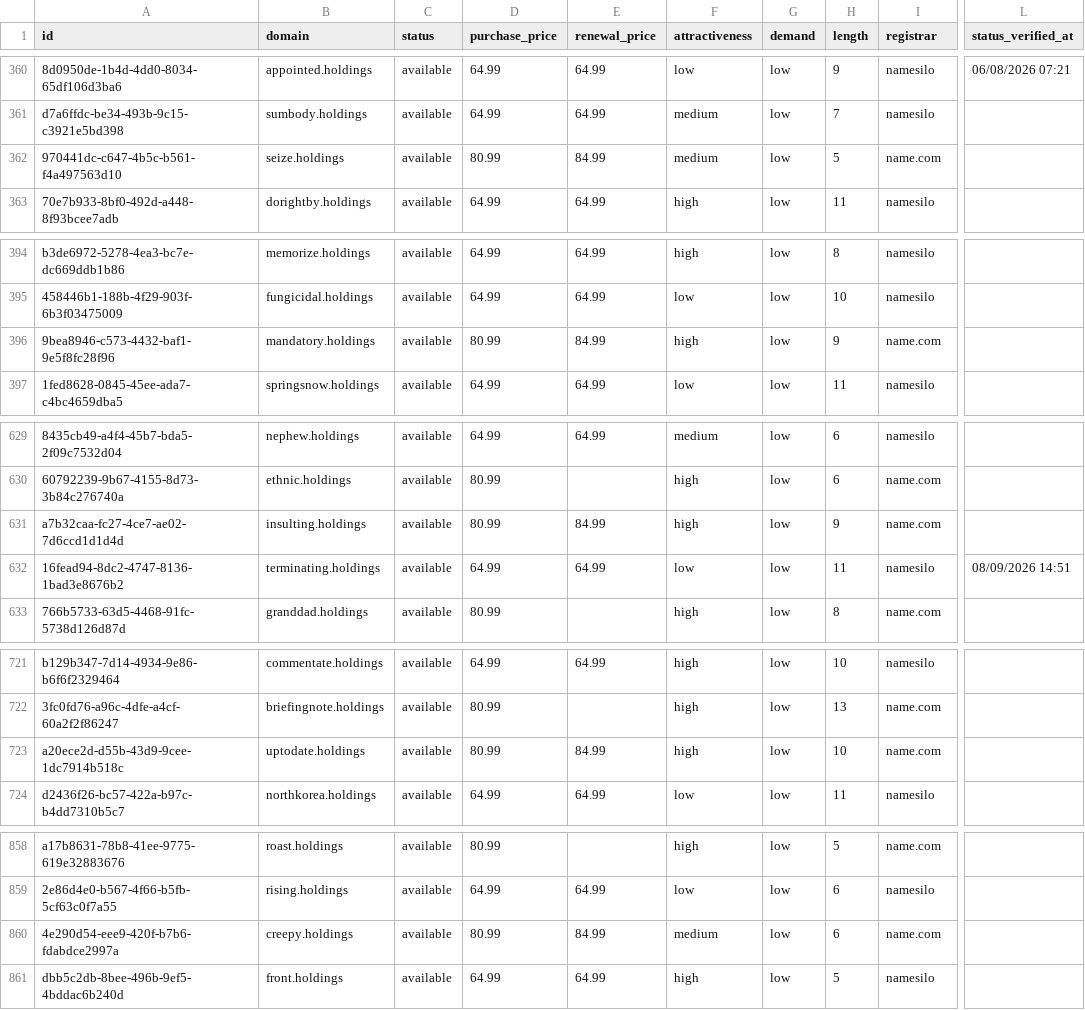
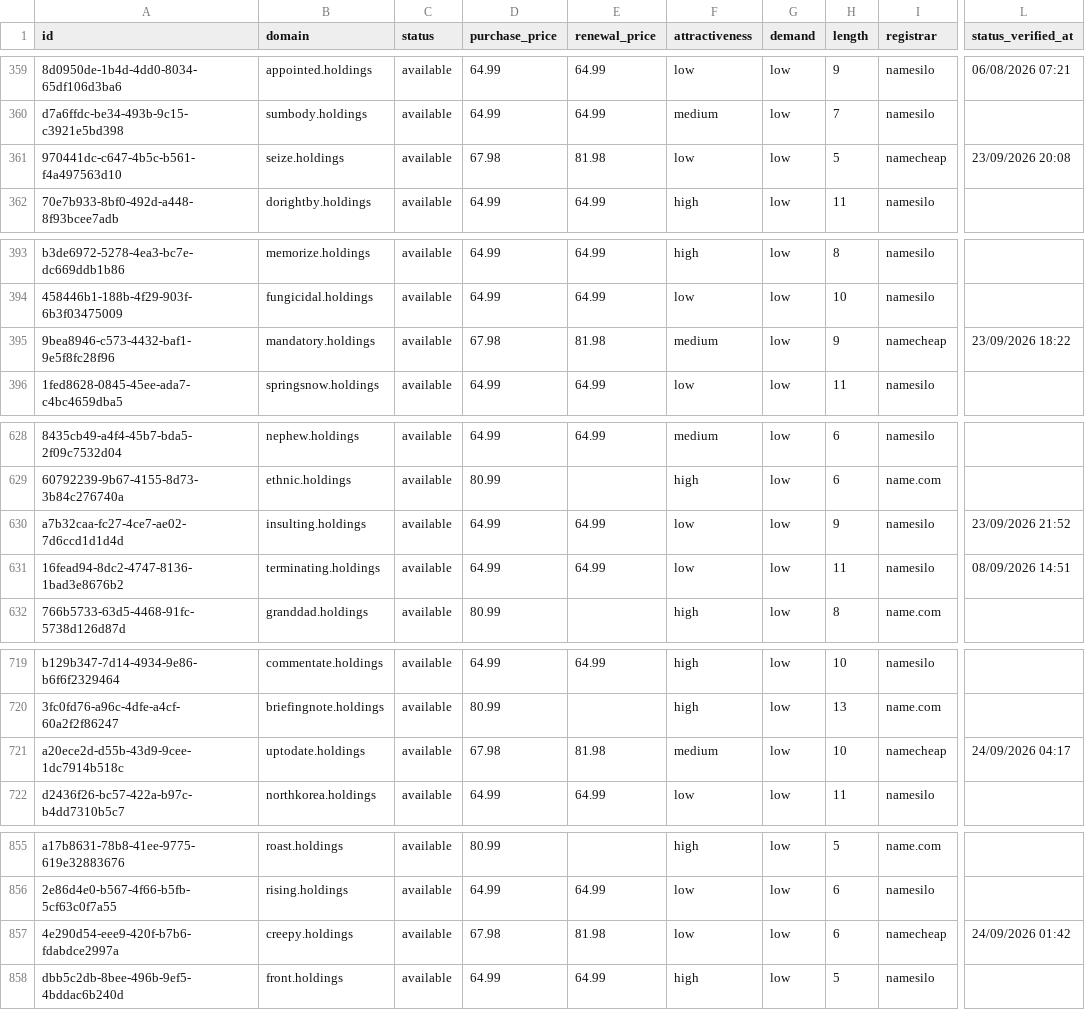
Before and after one commit to UniqueDomains/holdings-oneword-domains, a CSV file: holdings.csv, drawn as a sheet; only a part is shown, gaps mark what is left out; addresses are those after the commit; the diff covers the shown part only; the diff names each change by its address in the sheet, - before the commit and + after, or states it on an @@ line.

```diff
--- a/holdings.csv
+++ b/holdings.csv
-D361 (purchase_price): 80.99
+D361 (purchase_price): 67.98
-E361 (renewal_price): 84.99
+E361 (renewal_price): 81.98
-F361 (attractiveness): medium
+F361 (attractiveness): low
-I361 (registrar): name.com
+I361 (registrar): namecheap
-L361 (status_verified_at): (empty)
+L361 (status_verified_at): 23/09/2026 20:08
-D395 (purchase_price): 80.99
+D395 (purchase_price): 67.98
-E395 (renewal_price): 84.99
+E395 (renewal_price): 81.98
-F395 (attractiveness): high
+F395 (attractiveness): medium
-I395 (registrar): name.com
+I395 (registrar): namecheap
-L395 (status_verified_at): (empty)
+L395 (status_verified_at): 23/09/2026 18:22
-D630 (purchase_price): 80.99
+D630 (purchase_price): 64.99
-E630 (renewal_price): 84.99
+E630 (renewal_price): 64.99
-F630 (attractiveness): high
+F630 (attractiveness): low
-I630 (registrar): name.com
+I630 (registrar): namesilo
-L630 (status_verified_at): (empty)
+L630 (status_verified_at): 23/09/2026 21:52
-D721 (purchase_price): 80.99
+D721 (purchase_price): 67.98
-E721 (renewal_price): 84.99
+E721 (renewal_price): 81.98
-F721 (attractiveness): high
+F721 (attractiveness): medium
-I721 (registrar): name.com
+I721 (registrar): namecheap
-L721 (status_verified_at): (empty)
+L721 (status_verified_at): 24/09/2026 04:17
-D857 (purchase_price): 80.99
+D857 (purchase_price): 67.98
-E857 (renewal_price): 84.99
+E857 (renewal_price): 81.98
-F857 (attractiveness): medium
+F857 (attractiveness): low
-I857 (registrar): name.com
+I857 (registrar): namecheap
-L857 (status_verified_at): (empty)
+L857 (status_verified_at): 24/09/2026 01:42
```
Also changed, not shown: 4 added rows, 4 removed rows and 86 edited cells elsewhere in this file, 4 other files.
